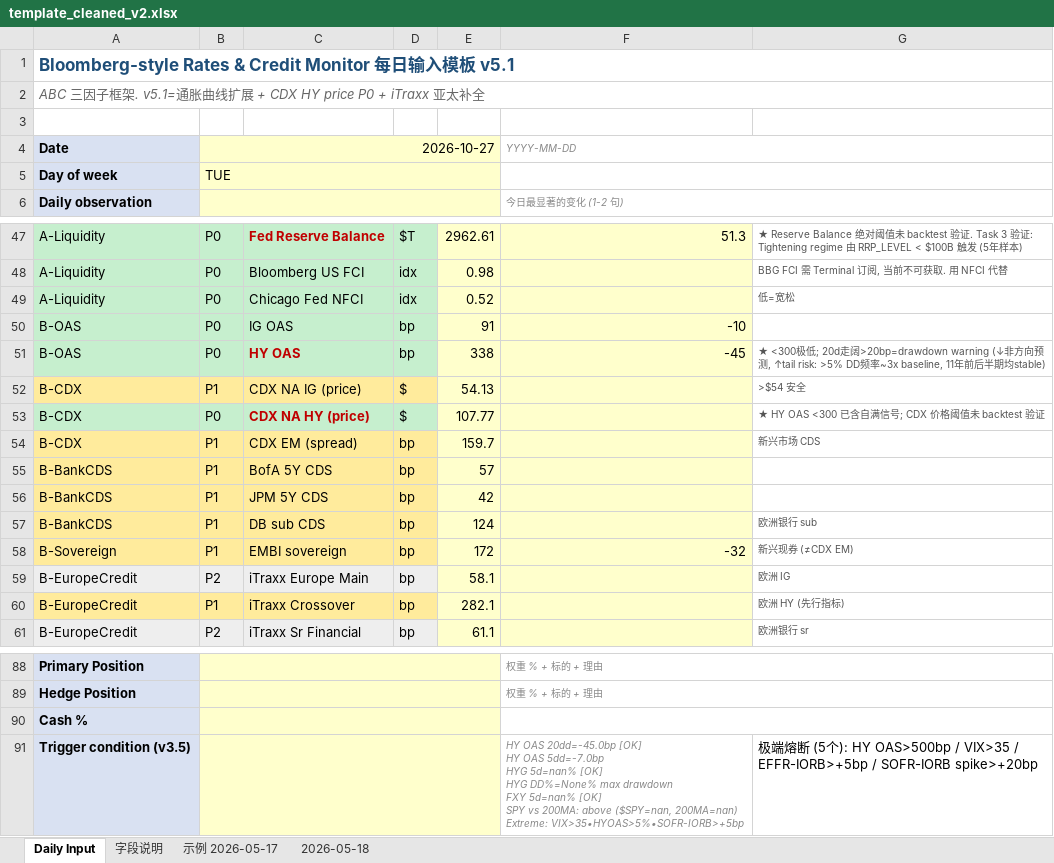
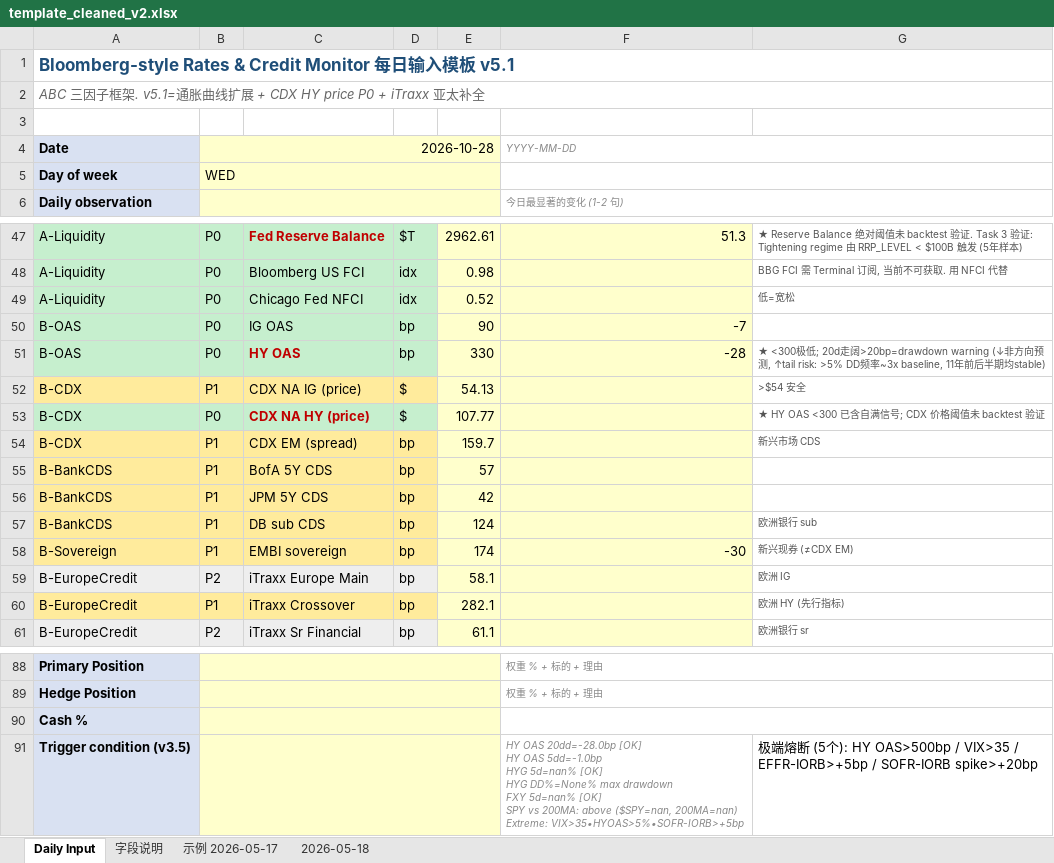
Before and after one commit to slowqqwin-beep/liquidity-monitor, an Excel workbook: template_cleaned_v2.xlsx, sheet Daily Input, drawn as a sheet; only a part is shown, gaps mark what is left out; values as stored, in another font and other column widths than the file's, no borders; ↵ is a line break in a cell; the diff covers the shown part only; the diff names each change by its address in the sheet, - before the commit and + after, or states it on an @@ line.

```diff
--- a/template_cleaned_v2.xlsx (sheet Daily Input)
+++ b/template_cleaned_v2.xlsx (sheet Daily Input)
-B4: 2026-10-27
+B4: 2026-10-28
-B5: TUE
+B5: WED
-E50: 91
+E50: 90
-F50: -10
+F50: -7
-E51: 338
+E51: 330
-F51: -45
+F51: -28
-E58: 172
+E58: 174
-F58: -32
+F58: -30
-F91: HY OAS 20dd=-45.0bp [OK] ↵ HY OAS 5dd=-7.0bp ↵ HYG 5d=nan%…
+F91: HY OAS 20dd=-28.0bp [OK] ↵ HY OAS 5dd=-1.0bp ↵ HYG 5d=nan%…
```
Also changed, not shown: 25 edited cells elsewhere in this sheet, 5 other files.
